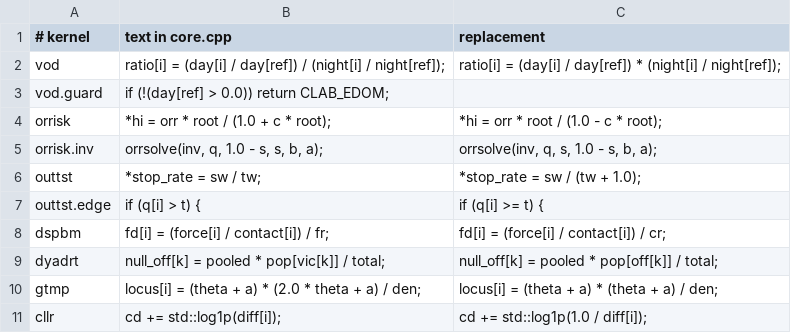
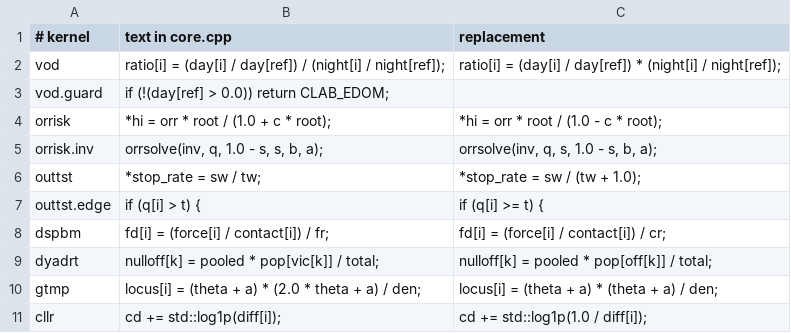
Before and after one commit to rootcoder007/crimlab, a TSV file: dev/mut.tsv, drawn as a sheet; only a part is shown.

Commit message:
bind: short names for the result columns of vodtst() and dyadrt()
Five result columns were the only names in the package written with
underscores: share_day, share_night (vodtst) and rate_off, rate_pair,
null_off (dyadrt). They are now shday, shnight, rtoff, rtpair and
nulloff, in the style of every other name here; the kernel parameters
of the same names follow. The values are unchanged.

Signed-off-by: rootcoder007 <278967282+rootcoder007@users.noreply.github.com>

```diff
--- a/dev/mut.tsv
+++ b/dev/mut.tsv
@@ -8,3 +8,3 @@ outtst.edge	if (q[i] > t) {	if (q[i] >= t) {
 dspbm	fd[i] = (force[i] / contact[i]) / fr;	fd[i] = (force[i] / contact[i]) / cr;
-dyadrt	null_off[k] = pooled * pop[vic[k]] / total;	null_off[k] = pooled * pop[off[k]] / total;
+dyadrt	nulloff[k] = pooled * pop[vic[k]] / total;	nulloff[k] = pooled * pop[off[k]] / total;
 gtmp	locus[i] = (theta + a) * (2.0 * theta + a) / den;	locus[i] = (theta + a) * (theta + a) / den;
```
Also changed, not shown: 12 other files.
